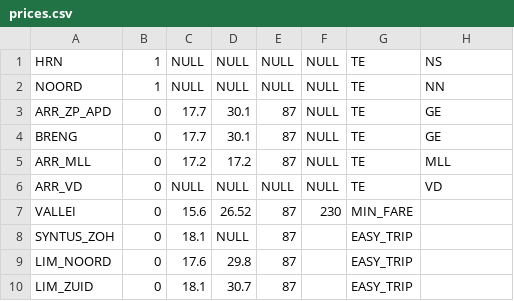
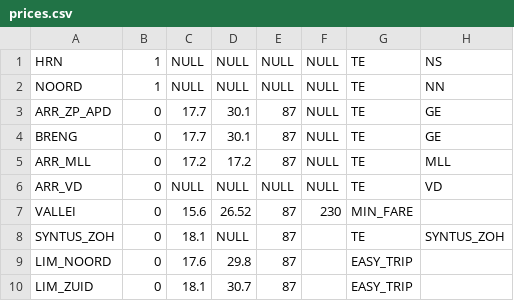
Before and after one commit to bliksemlabs/Glassbox, a CSV file: data/prices.csv, drawn as a sheet.

Commit message:
Use Syntus unitprice table

```diff
--- a/data/prices.csv
+++ b/data/prices.csv
@@ -7,3 +7,3 @@ ARR_VD,0,NULL,NULL,NULL,NULL,TE,VD
 VALLEI,0,15.6,26.52,87,230,MIN_FARE,
-SYNTUS_ZOH,0,18.1,NULL,87,,EASY_TRIP,
+SYNTUS_ZOH,0,18.1,NULL,87,,TE,SYNTUS_ZOH
 LIM_NOORD,0,17.6,29.8,87,,EASY_TRIP,
```
